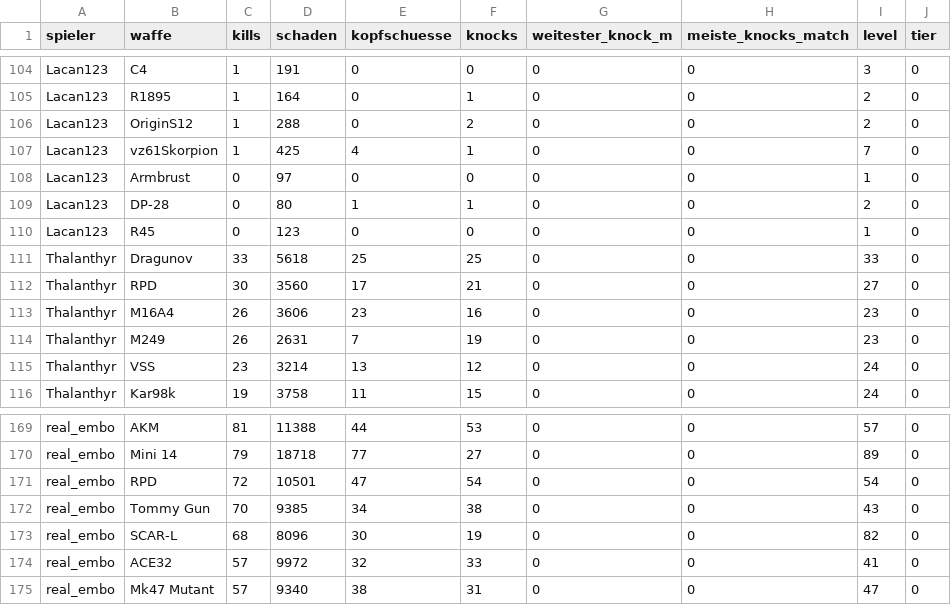
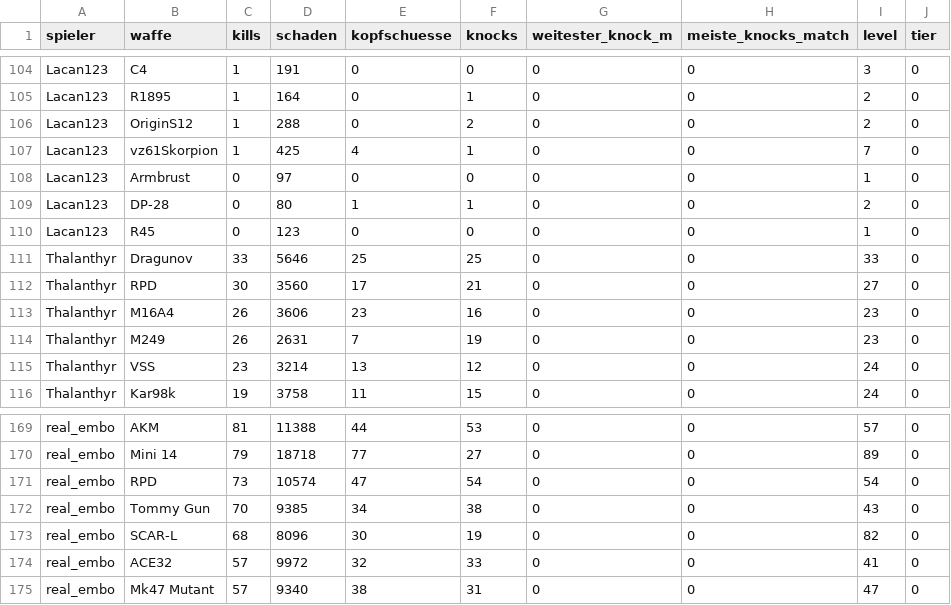
Before and after one commit to realembo88/S-404, a CSV file: weapons.csv, drawn as a sheet; only a part is shown, gaps mark what is left out; the diff covers the shown part only.

```diff
--- a/weapons.csv
+++ b/weapons.csv
@@ -110,3 +110,3 @@ Lacan123;DP-28;0;80;1;1;0;0;2;0
 Lacan123;R45;0;123;0;0;0;0;1;0
-Thalanthyr;Dragunov;33;5618;25;25;0;0;33;0
+Thalanthyr;Dragunov;33;5646;25;25;0;0;33;0
 Thalanthyr;RPD;30;3560;17;21;0;0;27;0
@@ -170,3 +170,3 @@ real_embo;AKM;81;11388;44;53;0;0;57;0
 real_embo;Mini 14;79;18718;77;27;0;0;89;0
-real_embo;RPD;72;10501;47;54;0;0;54;0
+real_embo;RPD;73;10574;47;54;0;0;54;0
 real_embo;Tommy Gun;70;9385;34;38;0;0;43;0
```
Also changed, not shown: 2 added rows, 2 removed rows and 48 edited cells elsewhere in this file, pubg_matches.csv, 1 other file.
